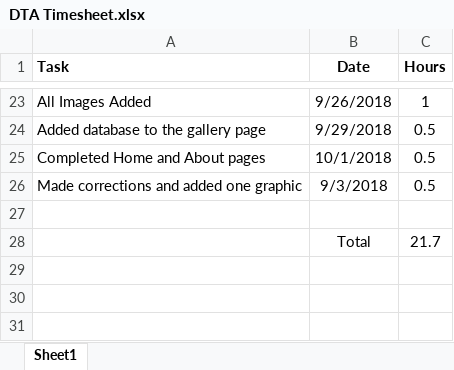
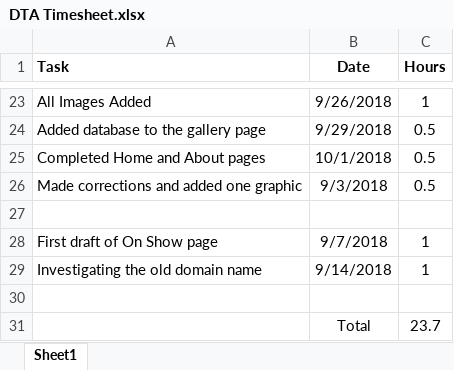
Before and after one commit to DerekPeacock/DylanTaylorArt, an Excel workbook: DTA Timesheet.xlsx, sheet Sheet1, drawn as a sheet; only a part is shown, gaps mark what is left out; values as stored, in another font and other column widths than the file's, no borders; addresses are those after the commit; the diff names each change by its address in the sheet, - before the commit and + after, or states it on an @@ line.

Commit message:
Made changes after feedback from Martin on Shows

```diff
--- a/DTA Timesheet.xlsx (sheet Sheet1)
+++ b/DTA Timesheet.xlsx (sheet Sheet1)
+row 28: First draft of On Show page | 9/7/2018 | 1
+row 29: Investigating the old domain name | 9/14/2018 | 1
-row 30:  | Total | 21.7
+row 30: (empty)
+row 31:  | Total | 23.7
```
Also changed, not shown: 1 other file.
